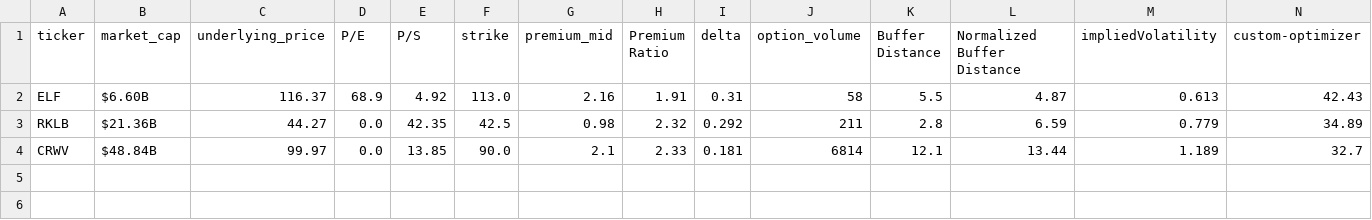
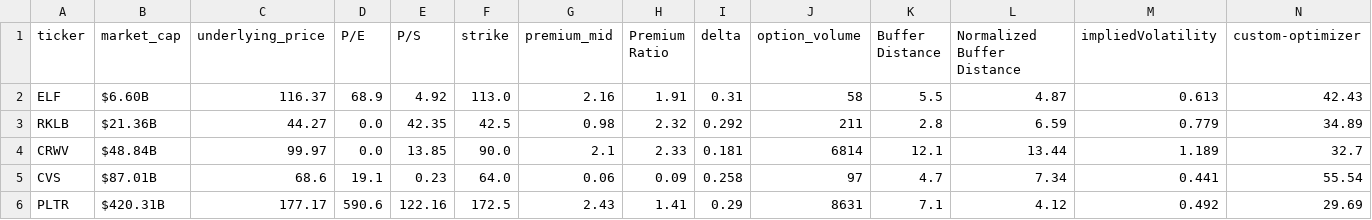
Before and after one commit to Lumego4/options, a CSV file: watchlists/Puts-22AUG.csv, drawn as a sheet; only a part is shown; rows hold the shown columns only; the diff names each change by its address in the sheet, - before the commit and + after, or states it on an @@ line.

Commit message:
Watchlist working: it is working now

```diff
--- a/watchlists/Puts-22AUG.csv
+++ b/watchlists/Puts-22AUG.csv
+row 5: CVS | $87.01B | 68.6 | 19.1 | 0.23 | 64.0 | 0.06 | 0.09 | 0.258 | 97 | 4.7 | 7.34 | 0.441 | 55.54
+row 6: PLTR | $420.31B | 177.17 | 590.6 | 122.16 | 172.5 | 2.43 | 1.41 | 0.29 | 8631 | 7.1 | 4.12 | 0.492 | 29.69
```
Also changed, not shown: 1 other file.
